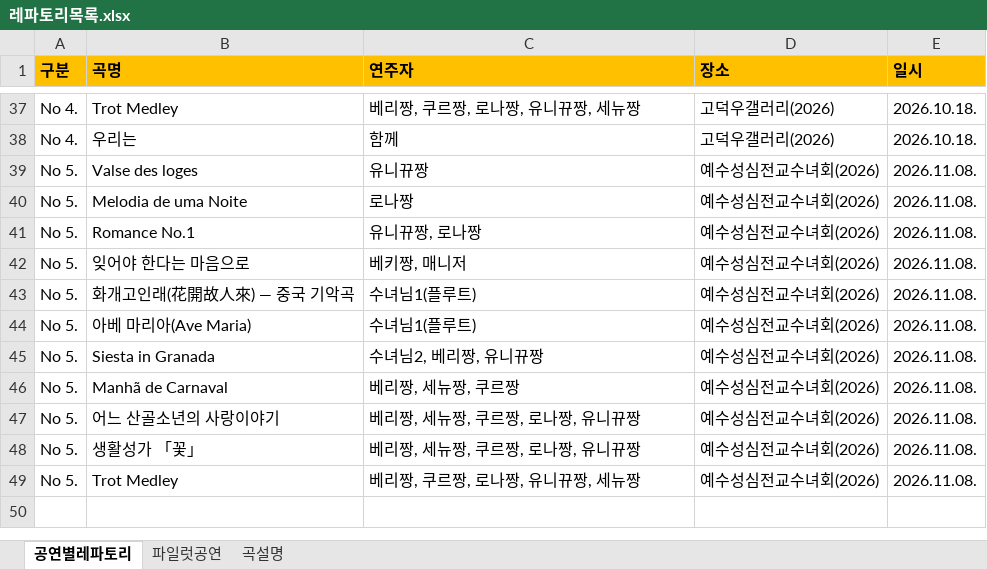
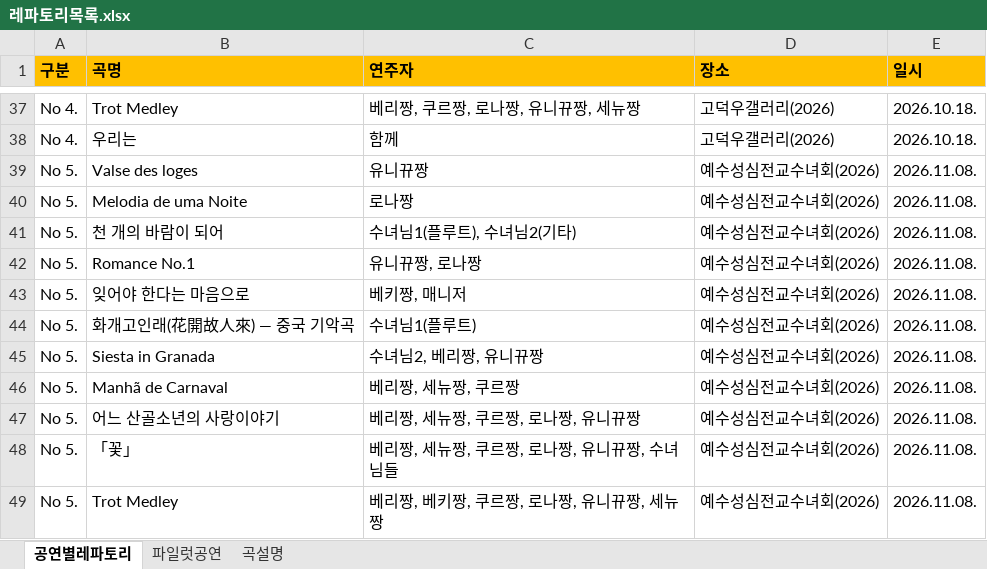
Before and after one commit to uincity/dokbaek, an Excel workbook: 레파토리목록.xlsx, sheet 공연별레파토리, drawn as a sheet; only a part is shown, gaps mark what is left out; values as stored, in another font and other column widths than the file's, no borders; removed rows and columns are numbered as before the commit, all else as after; the diff names each change by its address in the sheet, - before the commit and + after, or states it on an @@ line.

```diff
--- a/레파토리목록.xlsx (sheet 공연별레파토리)
+++ b/레파토리목록.xlsx (sheet 공연별레파토리)
+row 41: No 5. | 천 개의 바람이 되어 | 수녀님1(플루트), 수녀님2(기타) | 예수성심전교수녀회(2026) | 2026.11.08.
-row 44: No 5. | 아베 마리아(Ave Maria) | 수녀님1(플루트) | 예수성심전교수녀회(2026) | 2026.11.08.
-B48 (곡명): 생활성가 「꽃」
+B48 (곡명): 「꽃」
-C48 (연주자): 베리짱, 세뉴짱, 쿠르짱, 로나짱, 유니뀨짱
+C48 (연주자): 베리짱, 세뉴짱, 쿠르짱, 로나짱, 유니뀨짱, 수녀님들
-C49 (연주자): 베리짱, 쿠르짱, 로나짱, 유니뀨짱, 세뉴짱
+C49 (연주자): 베리짱, 베키짱, 쿠르짱, 로나짱, 유니뀨짱, 세뉴짱
```
Also changed, not shown: sheet 곡설명, 16 other files.
